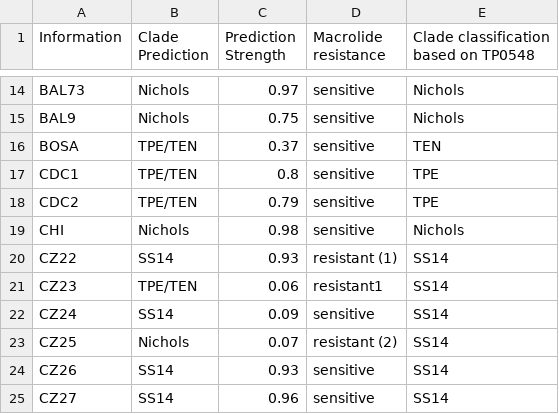
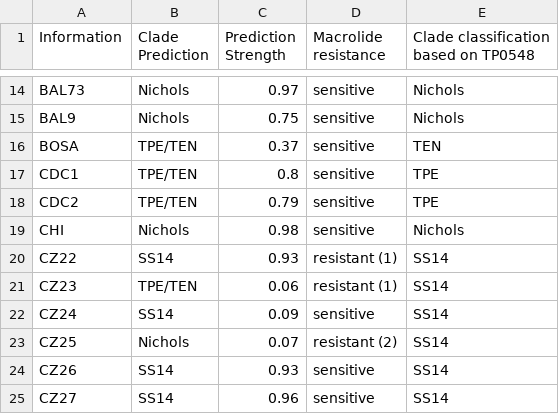
Before and after one commit to Integrative-Transcriptomics/Evidente2.0, a TSV file: server/Syphilis/metadata.tsv, drawn as a sheet; only a part is shown, gaps mark what is left out.

```diff
--- a/server/Syphilis/metadata.tsv
+++ b/server/Syphilis/metadata.tsv
@@ -20,3 +20,3 @@ CHI	Nichols	0.98	sensitive	Nichols
 CZ22	SS14	0.93	resistant (1)	SS14
-CZ23	TPE/TEN	0.06	resistant1	SS14
+CZ23	TPE/TEN	0.06	resistant (1)	SS14
 CZ24	SS14	0.09	sensitive	SS14
```
Also changed, not shown: server/Toy Example/snp.tsv, 9 other files.
